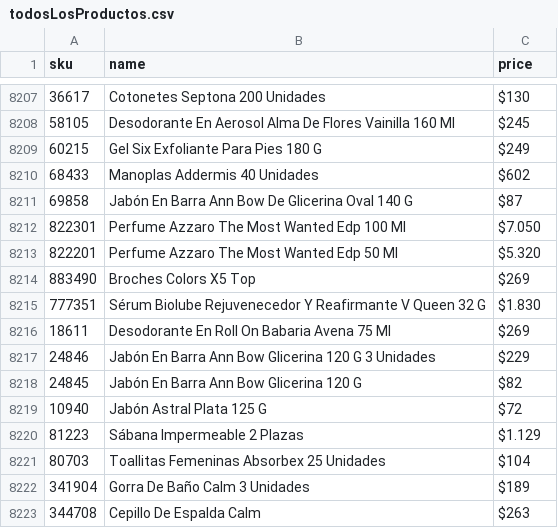
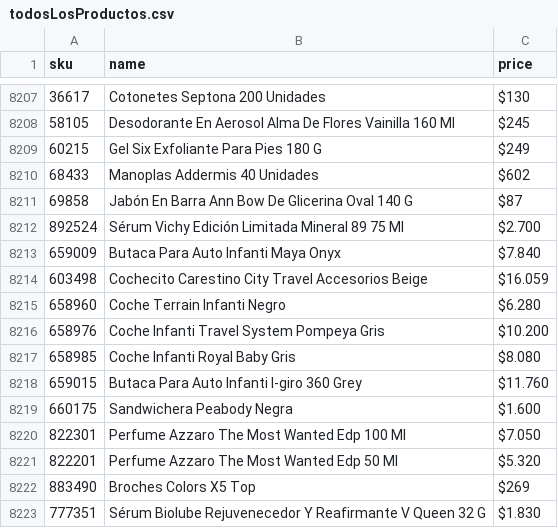
Before and after one commit to redemerco/Farmashop-scrapper, a CSV file: todosLosProductos.csv, drawn as a sheet; only a part is shown, gaps mark what is left out; the shorter side is filled out with more unchanged rows.

Commit message:
cambios en todosLosProductos.py y productosAgregadosHoy.py

```diff
--- a/todosLosProductos.csv
+++ b/todosLosProductos.csv
@@ -8213,2 +8213,10 @@ sku,name,price
 69858,Jabón En Barra Ann Bow De Glicerina Oval 140 G,$87
+892524,Sérum Vichy Edición Limitada Mineral 89 75 Ml,$2.700
+659009,Butaca Para Auto Infanti Maya Onyx,$7.840
+603498,Cochecito Carestino City Travel Accesorios Beige,$16.059
+658960,Coche Terrain Infanti Negro,$6.280
+658976,Coche Infanti Travel System Pompeya Gris,$10.200
+658985,Coche Infanti Royal Baby Gris,$8.080
+659015,Butaca Para Auto Infanti I-giro 360 Grey,$11.760
+660175,Sandwichera Peabody Negra,$1.600
 822301,Perfume Azzaro The Most Wanted Edp 100 Ml,$7.050
```
Also changed, not shown: diferencias.csv, fijo.csv, 4 other files.
